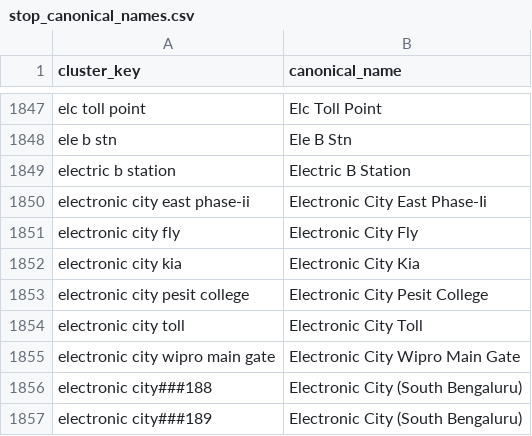
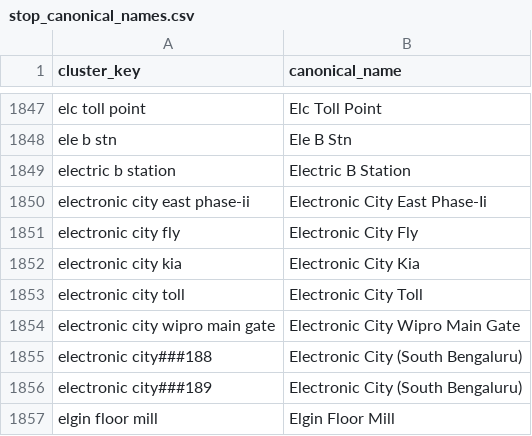
Before and after one commit to Harsha-Hegde-2005/Unified-Comparison-and-Personalized-Travel-Guide, a CSV file: database/bmtc/processed/stop_canonical_names.csv, drawn as a sheet; only a part is shown, gaps mark what is left out; the shorter side is filled out with more unchanged rows; the diff names each change by its address in the sheet, - before the commit and + after, or states it on an @@ line.

```diff
--- a/database/bmtc/processed/stop_canonical_names.csv
+++ b/database/bmtc/processed/stop_canonical_names.csv
-row 1853: electronic city pesit college | Electronic City Pesit College
```
Also changed, not shown: database/bmtc/processed/reverse_routes_supplement.csv, database/bmtc/processed/stops_clean.csv, 4 other files.
